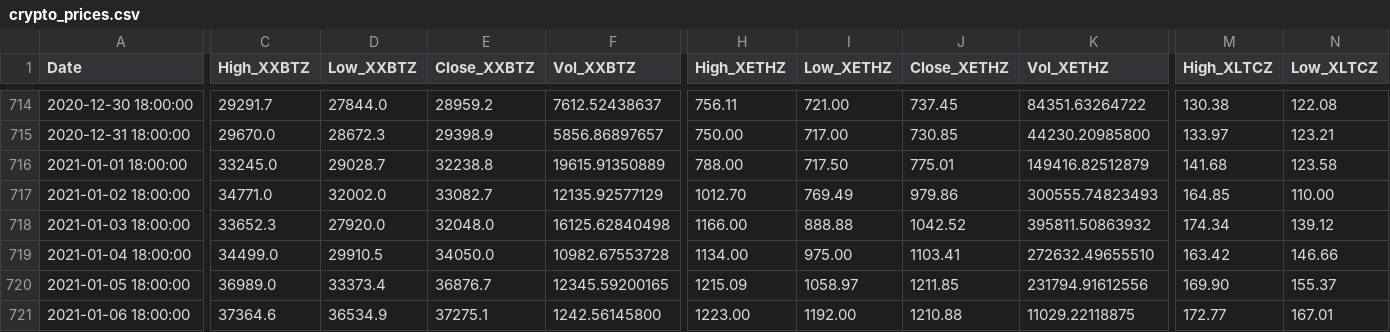
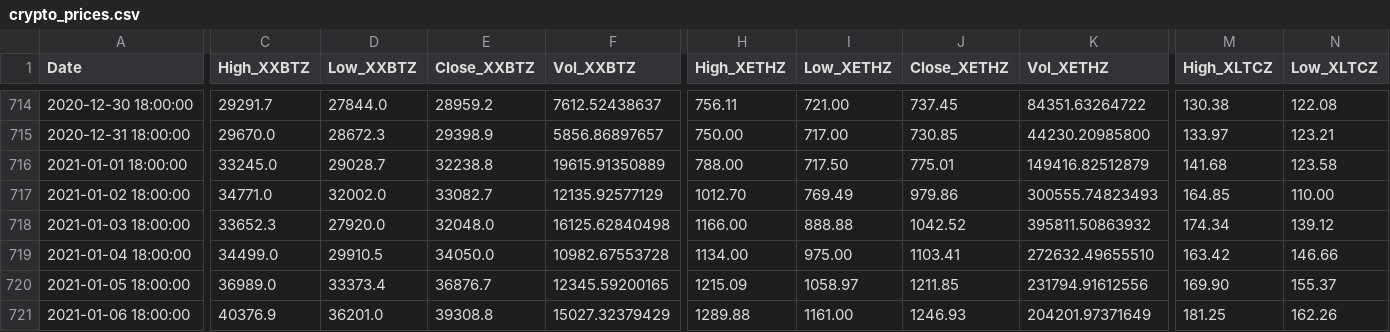
Before and after one commit to stew1922/Crypto_Bandyts, a CSV file: libs/data/crypto_prices.csv, drawn as a sheet; only a part is shown, gaps mark what is left out; the diff covers the shown part only; the diff names each change by its address in the sheet, - before the commit and + after, or states it on an @@ line.

```diff
--- a/libs/data/crypto_prices.csv
+++ b/libs/data/crypto_prices.csv
-C721 (High_XXBTZ): 37364.6
+C721 (High_XXBTZ): 40376.9
-D721 (Low_XXBTZ): 36534.9
+D721 (Low_XXBTZ): 36201.0
-E721 (Close_XXBTZ): 37275.1
+E721 (Close_XXBTZ): 39308.8
-F721 (Vol_XXBTZ): 1242.56145800
+F721 (Vol_XXBTZ): 15027.32379429
-H721 (High_XETHZ): 1223.00
+H721 (High_XETHZ): 1289.88
-I721 (Low_XETHZ): 1192.00
+I721 (Low_XETHZ): 1161.00
-J721 (Close_XETHZ): 1210.88
+J721 (Close_XETHZ): 1246.93
-K721 (Vol_XETHZ): 11029.22118875
+K721 (Vol_XETHZ): 204201.97371649
-M721 (High_XLTCZ): 172.77
+M721 (High_XLTCZ): 181.25
-N721 (Low_XLTCZ): 167.01
+N721 (Low_XLTCZ): 162.26
```
Also changed, not shown: 46 edited cells elsewhere in this file, 1 other file.
